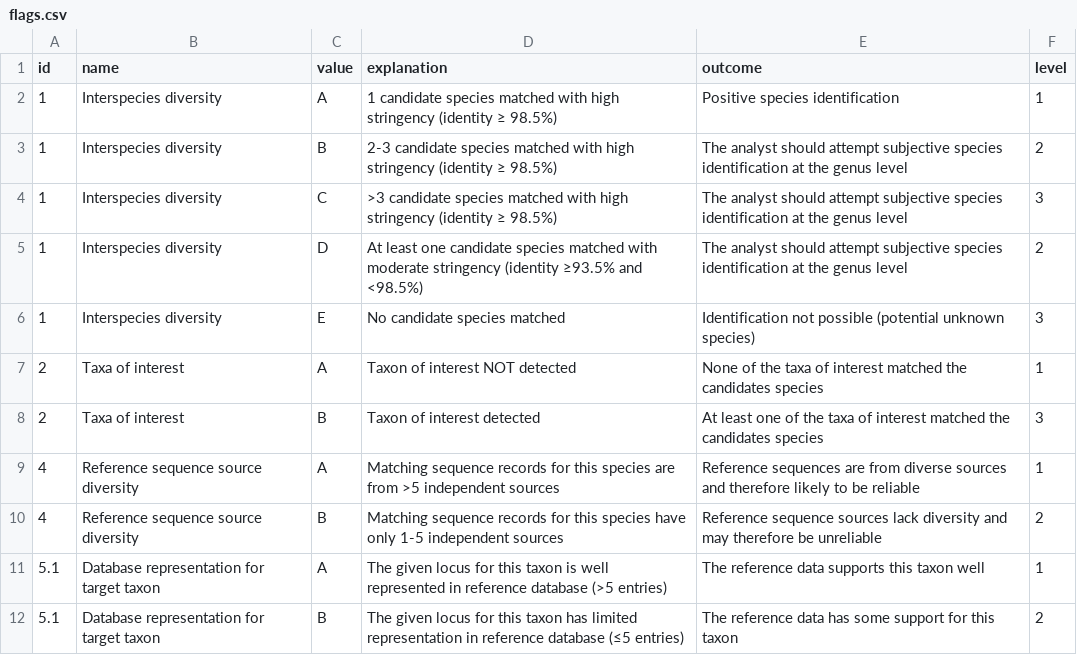
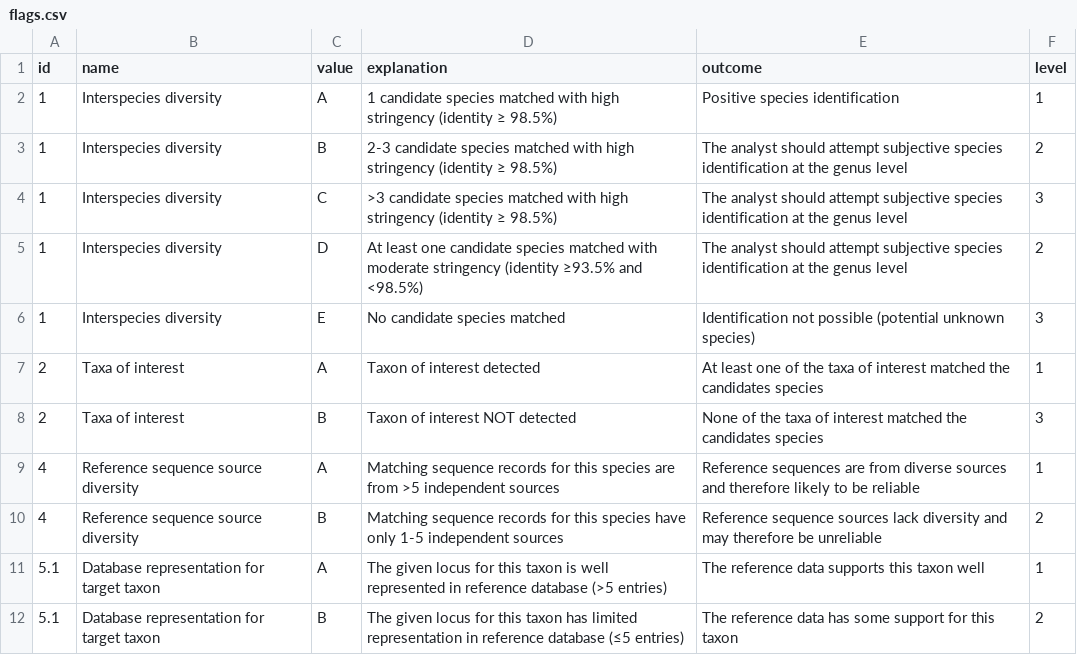
Before and after one commit to qcif/daff-biosecurity-wf2, a CSV file: flags.csv, drawn as a sheet; only a part is shown.

Commit message:
Fix TOI flag reporting A/B and colours

```diff
--- a/flags.csv
+++ b/flags.csv
@@ -6,4 +6,4 @@ id,name,value,explanation,outcome,level
 1,Interspecies diversity,E,No candidate species matched,Identification not possible (potential unknown species),3
-2,Taxa of interest,A,Taxon of interest NOT detected,None of the taxa of interest matched the candidates species,1
-2,Taxa of interest,B,Taxon of interest detected,At least one of the taxa of interest matched the candidates species,3
+2,Taxa of interest,A,Taxon of interest detected,At least one of the taxa of interest matched the candidates species,1
+2,Taxa of interest,B,Taxon of interest NOT detected,None of the taxa of interest matched the candidates species,3
 4,Reference sequence source diversity,A,Matching sequence records for this species are from >5 independent sources,Reference sequences are from diverse sources and therefore likely to be reliable,1
```
Also changed, not shown: 4 other files.
